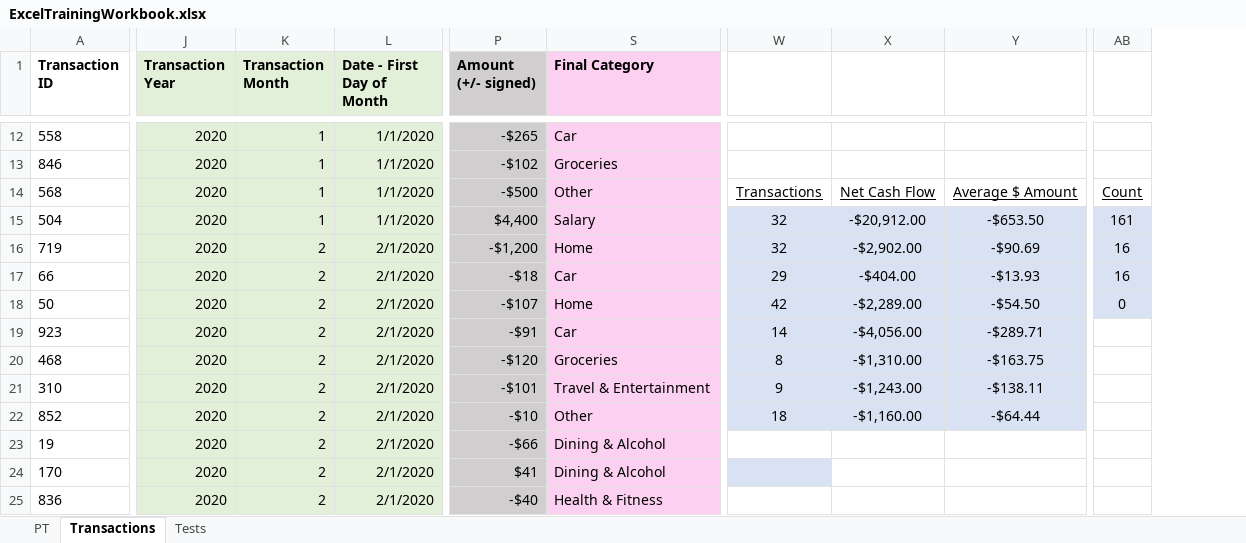
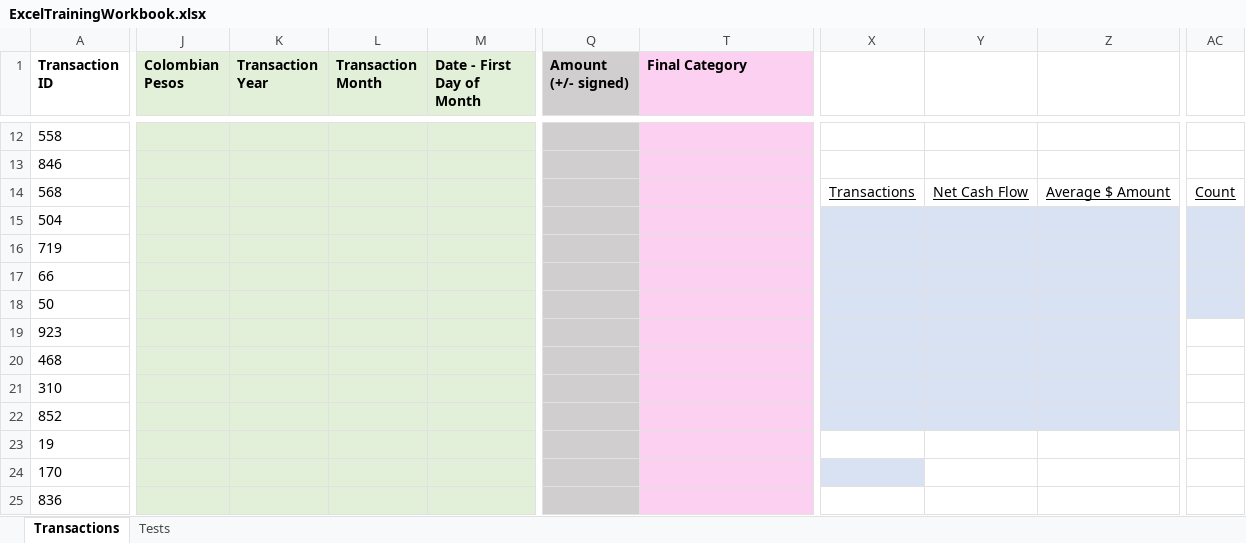
Before and after one commit to wamartinez/sacs, an Excel workbook: Modulo4/Excel/ExcelTrainingWorkbook.xlsx, sheet Transactions, drawn as a sheet; only a part is shown, gaps mark what is left out; values as stored, in another font and other column widths than the file's, no borders; charts and pictures not drawn; removed rows and columns are numbered as before the commit, all else as after; the diff covers the shown part only; the diff names each change by its address in the sheet, - before the commit and + after, or states it on an @@ line.

```diff
--- a/Modulo4/Excel/ExcelTrainingWorkbook.xlsx (sheet Transactions)
+++ b/Modulo4/Excel/ExcelTrainingWorkbook.xlsx (sheet Transactions)
-sheet tab: PT
+column J (Colombian Pesos), empty
-column W, rows 14-22: Transactions | 32 | 32 | 29 | 42 | 14 | 8 | 9 | 18
-column X, rows 14-22: Net Cash Flow | -$20,912.00 | -$2,902.00 | -$404.00 | -$2,289.00 | -$4,056.00 | -$1,310.00 | -$1,243.00 | -$1,160.00
-column Y, rows 14-22: Average $ Amount | -$653.50 | -$90.69 | -$13.93 | -$54.50 | -$289.71 | -$163.75 | -$138.11 | -$64.44
+column X, row 14: Transactions
+column Y, row 14: Net Cash Flow
+column Z, row 14: Average $ Amount
-K12:K25 (Transaction Year): 2020
+K12:K25 (Transaction Year): (empty)
-L12:L15 (Transaction Month): 1
+L12:L15 (Transaction Month): (empty)
-M12:M15 (Date - First Day of Month): 1/1/2020
+M12:M15 (Date - First Day of Month): (empty)
-Q12 (Amount (+/- signed)): -$265
+Q12 (Amount (+/- signed)): (empty)
-T12 (Final Category): Car
+T12 (Final Category): (empty)
-Q13 (Amount (+/- signed)): -$102
+Q13 (Amount (+/- signed)): (empty)
-T13 (Final Category): Groceries
+T13 (Final Category): (empty)
-Q14 (Amount (+/- signed)): -$500
+Q14 (Amount (+/- signed)): (empty)
-T14 (Final Category): Other
+T14 (Final Category): (empty)
-Q15 (Amount (+/- signed)): $4,400
+Q15 (Amount (+/- signed)): (empty)
-T15 (Final Category): Salary
+T15 (Final Category): (empty)
-AC15: 161
+AC15: (empty)
-L16:L25 (Transaction Month): 2
+L16:L25 (Transaction Month): (empty)
-M16:M25 (Date - First Day of Month): 2/1/2020
+M16:M25 (Date - First Day of Month): (empty)
-Q16 (Amount (+/- signed)): -$1,200
+Q16 (Amount (+/- signed)): (empty)
-T16 (Final Category): Home
+T16 (Final Category): (empty)
-AC16:AC17: 16
+AC16:AC17: (empty)
-Q17 (Amount (+/- signed)): -$18
+Q17 (Amount (+/- signed)): (empty)
-T17 (Final Category): Car
+T17 (Final Category): (empty)
-Q18 (Amount (+/- signed)): -$107
+Q18 (Amount (+/- signed)): (empty)
-T18 (Final Category): Home
+T18 (Final Category): (empty)
-AC18: 0
+AC18: (empty)
-Q19 (Amount (+/- signed)): -$91
+Q19 (Amount (+/- signed)): (empty)
-T19 (Final Category): Car
+T19 (Final Category): (empty)
-Q20 (Amount (+/- signed)): -$120
+Q20 (Amount (+/- signed)): (empty)
-T20 (Final Category): Groceries
+T20 (Final Category): (empty)
-Q21 (Amount (+/- signed)): -$101
+Q21 (Amount (+/- signed)): (empty)
-T21 (Final Category): Travel & Entertainment
+T21 (Final Category): (empty)
-Q22 (Amount (+/- signed)): -$10
+Q22 (Amount (+/- signed)): (empty)
-T22 (Final Category): Other
+T22 (Final Category): (empty)
-Q23 (Amount (+/- signed)): -$66
+Q23 (Amount (+/- signed)): (empty)
-T23:T24 (Final Category): Dining & Alcohol
+T23:T24 (Final Category): (empty)
-Q24 (Amount (+/- signed)): $41
+Q24 (Amount (+/- signed)): (empty)
-Q25 (Amount (+/- signed)): -$40
+Q25 (Amount (+/- signed)): (empty)
-T25 (Final Category): Health & Fitness
+T25 (Final Category): (empty)
```
Also changed, not shown: 1014 edited cells elsewhere in this sheet, sheet Tests, formulas that keep their value, hidden cells, charts or pictures.
